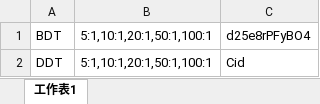
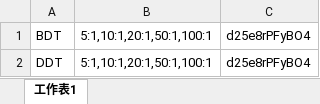
Before and after one commit to chiisen/LanRen-CLI, an Excel workbook: updateDenomList.xlsx, sheet 工作表1, drawn as a sheet; values as stored, in another font and other column widths than the file's, no borders; the diff names each change by its address in the sheet, - before the commit and + after, or states it on an @@ line.

Commit message:
fix: 更新 denom 設定功能

```diff
--- a/updateDenomList.xlsx (sheet 工作表1)
+++ b/updateDenomList.xlsx (sheet 工作表1)
-C2: Cid
+C2: d25e8rPFyBO4
```
Also changed, not shown: 6 other files.
